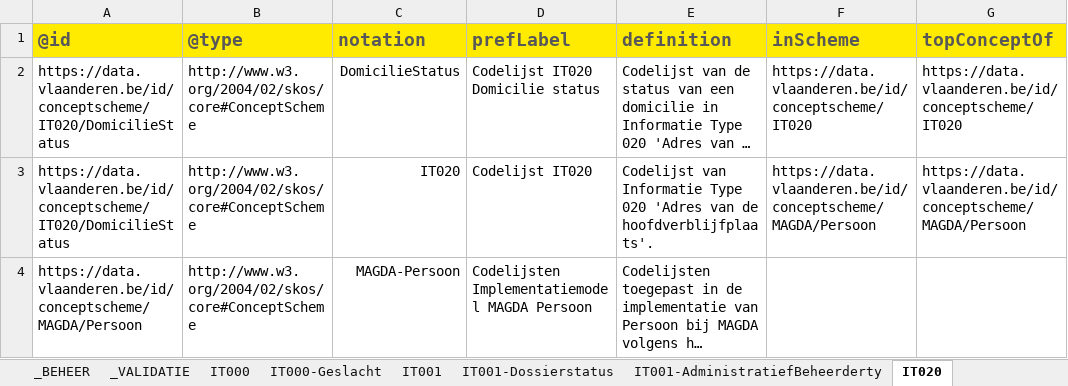
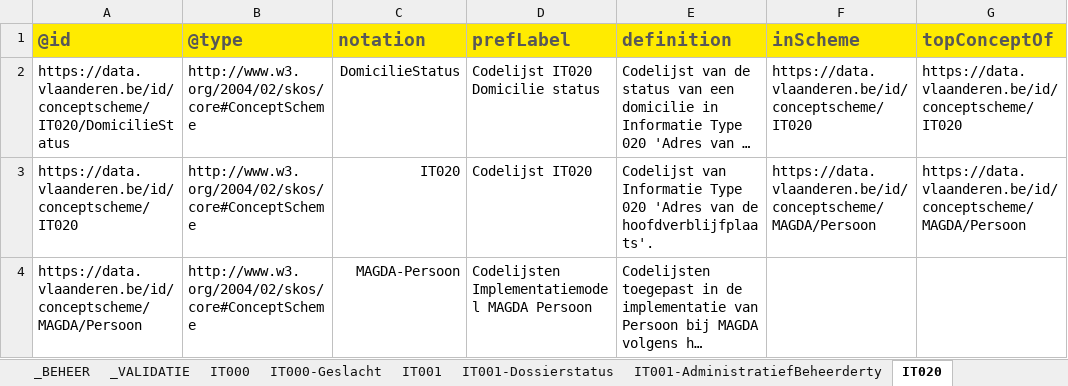
Before and after one commit to Informatievlaanderen/OSLOthema-persoon, an Excel workbook: resources/OSLO-Persoon-MAGDA-IM/20260226-codelijsten-MAGDA-Persoon.xlsm, sheet IT020, drawn as a sheet; long unchanged cells end in …; values as stored, in another font and other column widths than the file's, no borders; 1 other sheet too large or unreadable and not compared; the diff names each change by its address in the sheet, - before the commit and + after, or states it on an @@ line.

Commit message:
OSLO-Persoon-MAGDA-IM: release v0.1.1

```diff
--- a/resources/OSLO-Persoon-MAGDA-IM/20260226-codelijsten-MAGDA-Persoon.xlsm (sheet IT020)
+++ b/resources/OSLO-Persoon-MAGDA-IM/20260226-codelijsten-MAGDA-Persoon.xlsm (sheet IT020)
-A3: https://data.vlaanderen.be/id/conceptscheme/IT020/DomicilieStatus
+A3: https://data.vlaanderen.be/id/conceptscheme/IT020
```
Also changed, not shown: 7 other files.
